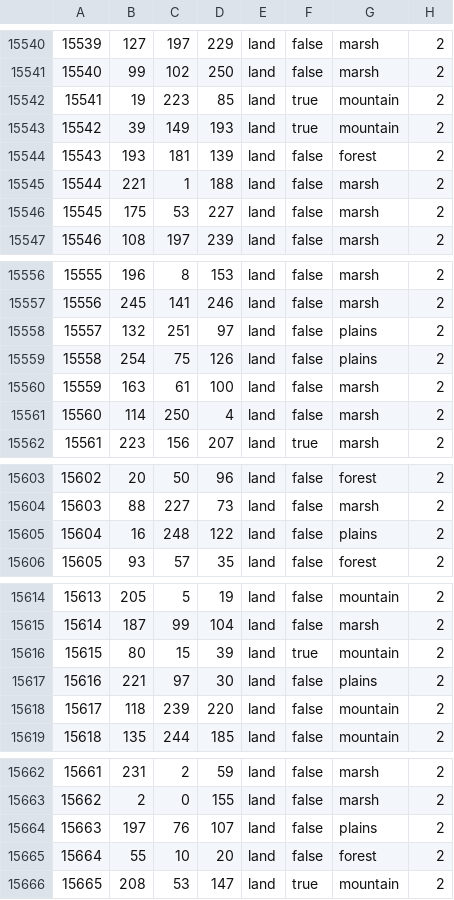
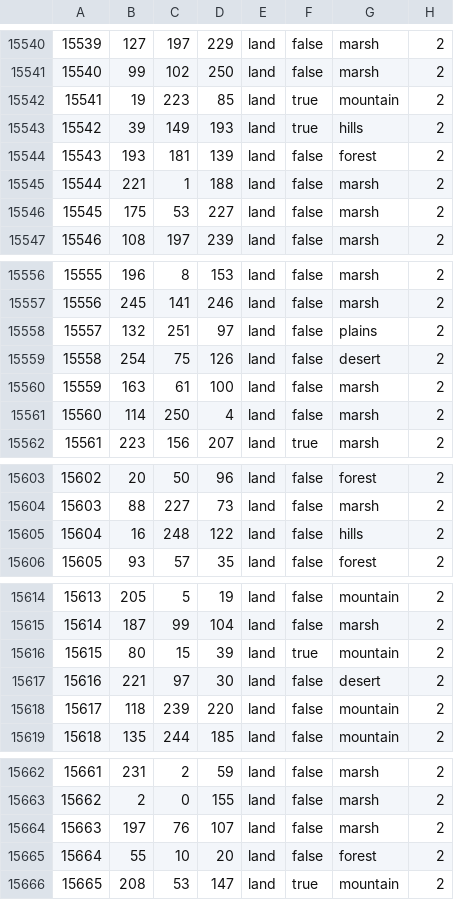
Before and after one commit to aridoitsu/ashesoftheoldorder, a CSV file: map/definition.csv, drawn as a sheet; only a part is shown, gaps mark what is left out; the diff covers the shown part only.

```diff
--- a/map/definition.csv
+++ b/map/definition.csv
@@ -15542,3 +15542,3 @@
 15541;19;223;85;land;true;mountain;2
-15542;39;149;193;land;true;mountain;2
+15542;39;149;193;land;true;hills;2
 15543;193;181;139;land;false;forest;2
@@ -15558,3 +15558,3 @@
 15557;132;251;97;land;false;plains;2
-15558;254;75;126;land;false;plains;2
+15558;254;75;126;land;false;desert;2
 15559;163;61;100;land;false;marsh;2
@@ -15604,3 +15604,3 @@
 15603;88;227;73;land;false;marsh;2
-15604;16;248;122;land;false;plains;2
+15604;16;248;122;land;false;hills;2
 15605;93;57;35;land;false;forest;2
@@ -15616,3 +15616,3 @@
 15615;80;15;39;land;true;mountain;2
-15616;221;97;30;land;false;plains;2
+15616;221;97;30;land;false;desert;2
 15617;118;239;220;land;false;mountain;2
@@ -15663,3 +15663,3 @@
 15662;2;0;155;land;false;marsh;2
-15663;197;76;107;land;false;plains;2
+15663;197;76;107;land;false;marsh;2
 15664;55;10;20;land;false;forest;2
```
Also changed, not shown: 13 edited cells elsewhere in this file, map/adjacencies.csv, 12 other files.
